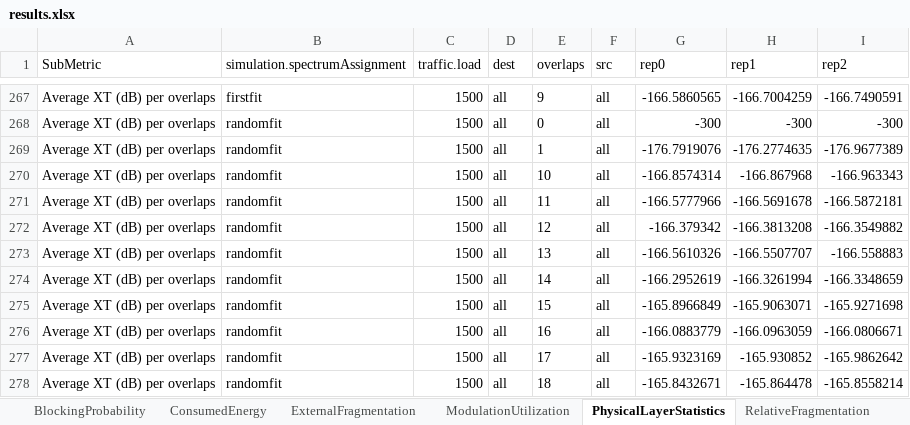
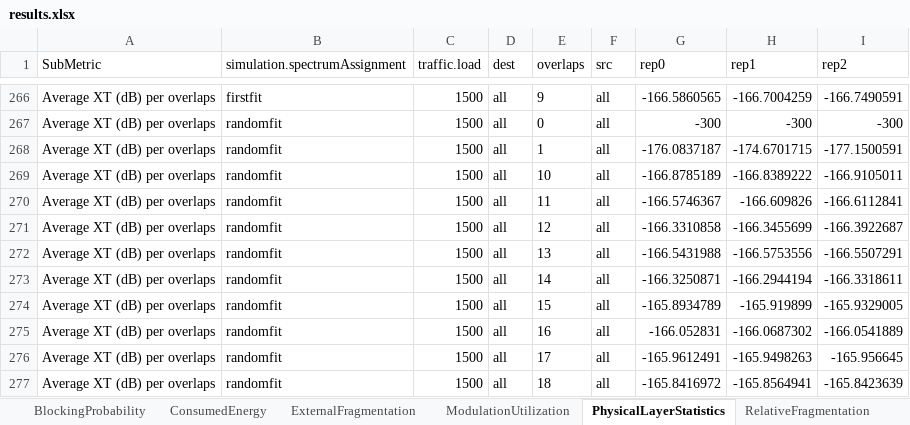
Before and after one commit to iallengabio/SNetS2, an Excel workbook: experiments/experiment01/results.xlsx, sheet PhysicalLayerStatistics, drawn as a sheet; only a part is shown, gaps mark what is left out; values as stored, in another font and other column widths than the file's, no borders; addresses are those after the commit; the diff covers the shown part only; the diff names each change by its address in the sheet, - before the commit and + after, or states it on an @@ line.

```diff
--- a/experiments/experiment01/results.xlsx (sheet PhysicalLayerStatistics)
+++ b/experiments/experiment01/results.xlsx (sheet PhysicalLayerStatistics)
-G268 (rep0): -176.7919076
+G268 (rep0): -176.0837187
-H268 (rep1): -176.2774635
+H268 (rep1): -174.6701715
-I268 (rep2): -176.9677389
+I268 (rep2): -177.1500591
-G269 (rep0): -166.8574314
+G269 (rep0): -166.8785189
-H269 (rep1): -166.867968
+H269 (rep1): -166.8389222
-I269 (rep2): -166.963343
+I269 (rep2): -166.9105011
-G270 (rep0): -166.5777966
+G270 (rep0): -166.5746367
-H270 (rep1): -166.5691678
+H270 (rep1): -166.609826
-I270 (rep2): -166.5872181
+I270 (rep2): -166.6112841
-G271 (rep0): -166.379342
+G271 (rep0): -166.3310858
-H271 (rep1): -166.3813208
+H271 (rep1): -166.3455699
-I271 (rep2): -166.3549882
+I271 (rep2): -166.3922687
-G272 (rep0): -166.5610326
+G272 (rep0): -166.5431988
-H272 (rep1): -166.5507707
+H272 (rep1): -166.5753556
-I272 (rep2): -166.558883
+I272 (rep2): -166.5507291
-G273 (rep0): -166.2952619
+G273 (rep0): -166.3250871
-H273 (rep1): -166.3261994
+H273 (rep1): -166.2944194
-I273 (rep2): -166.3348659
+I273 (rep2): -166.3318611
-G274 (rep0): -165.8966849
+G274 (rep0): -165.8934789
-H274 (rep1): -165.9063071
+H274 (rep1): -165.919899
-I274 (rep2): -165.9271698
+I274 (rep2): -165.9329005
-G275 (rep0): -166.0883779
+G275 (rep0): -166.052831
-H275 (rep1): -166.0963059
+H275 (rep1): -166.0687302
-I275 (rep2): -166.0806671
+I275 (rep2): -166.0541889
-G276 (rep0): -165.9323169
+G276 (rep0): -165.9612491
-H276 (rep1): -165.930852
+H276 (rep1): -165.9498263
-I276 (rep2): -165.9862642
+I276 (rep2): -165.956645
-G277 (rep0): -165.8432671
+G277 (rep0): -165.8416972
-H277 (rep1): -165.864478
+H277 (rep1): -165.8564941
-I277 (rep2): -165.8558214
+I277 (rep2): -165.8423639
```
Also changed, not shown: 21 removed rows and 1435 edited cells elsewhere in this sheet, sheet SpectrumSizeStatistics, sheet ModulationUtilization, sheet ExternalFragmentation, sheet BlockingProbability, sheet SpectrumUtilization, sheet RelativeFragmentation, 2 more sheets, 19 other files.
